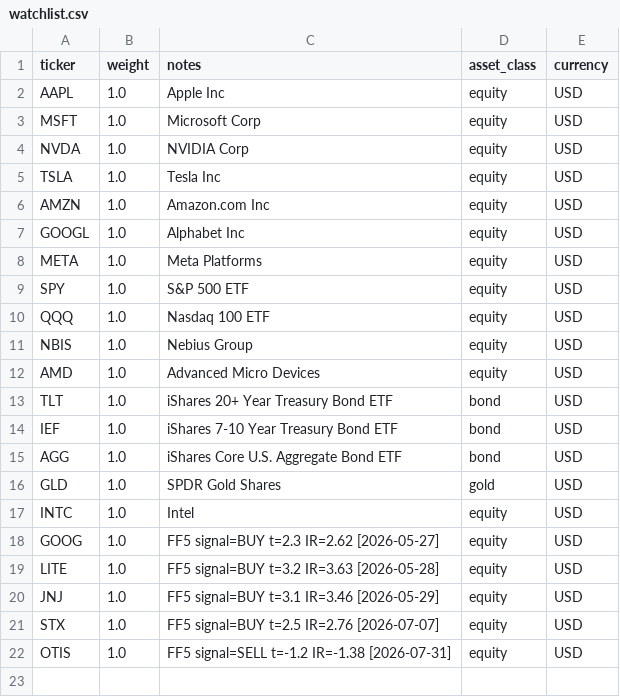
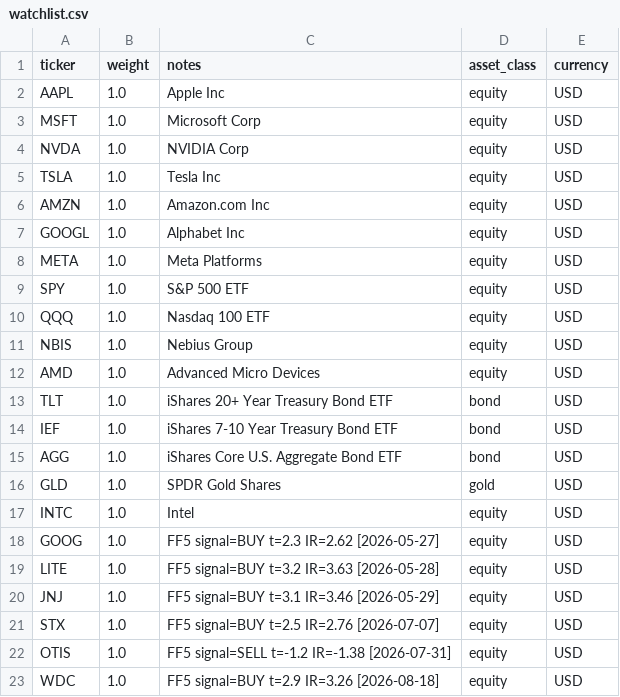
Before and after one commit to czh9919/portfolio-risk-agent, a CSV file: config/watchlist.csv, drawn as a sheet; the diff names each change by its address in the sheet, - before the commit and + after, or states it on an @@ line.

```diff
--- a/config/watchlist.csv
+++ b/config/watchlist.csv
+row 23: WDC | 1.0 | FF5 signal=BUY t=2.9 IR=3.26 [2026-08-18] | equity | USD
```
Also changed, not shown: 3 other files.
